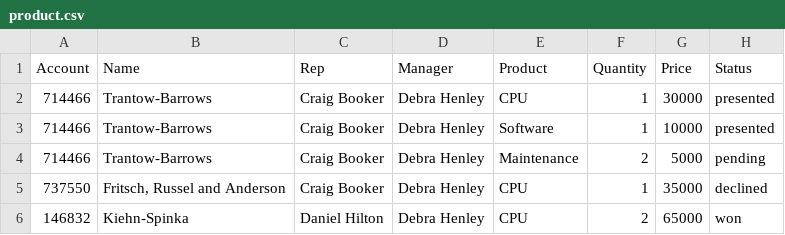
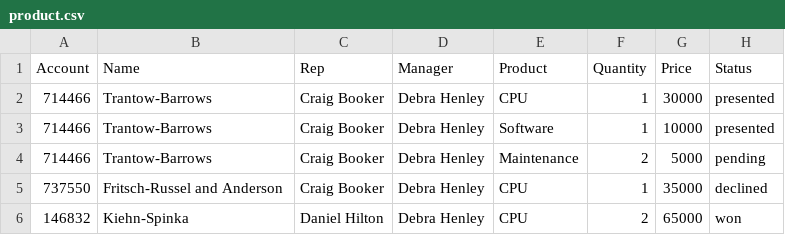
Before and after one commit to dhanashree73/CBSETraining, a CSV file: product.csv, drawn as a sheet.

Commit message:
Update product.csv

```diff
--- a/product.csv
+++ b/product.csv
@@ -4,3 +4,3 @@ Account,Name,Rep,Manager,Product,Quantity,Price,Status
 714466,Trantow-Barrows,Craig Booker,Debra Henley,Maintenance,2,5000,pending
-737550,"Fritsch, Russel and Anderson",Craig Booker,Debra Henley,CPU,1,35000,declined
+737550,"Fritsch-Russel and Anderson",Craig Booker,Debra Henley,CPU,1,35000,declined
 146832,Kiehn-Spinka,Daniel Hilton,Debra Henley,CPU,2,65000,won
```
